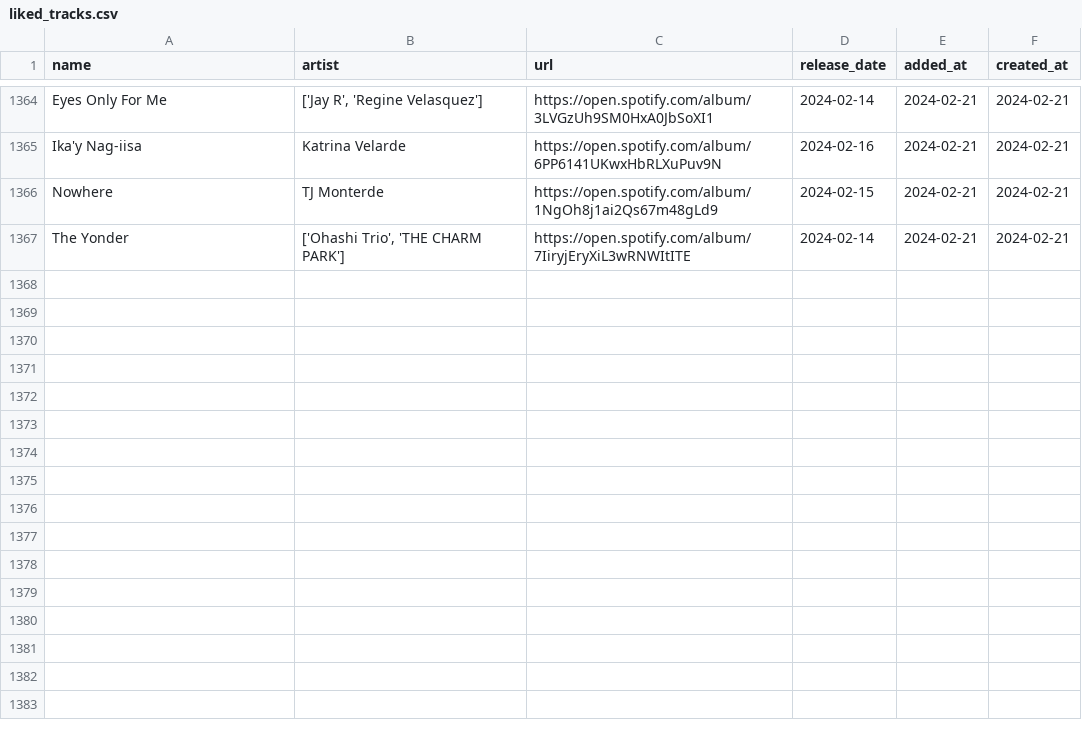
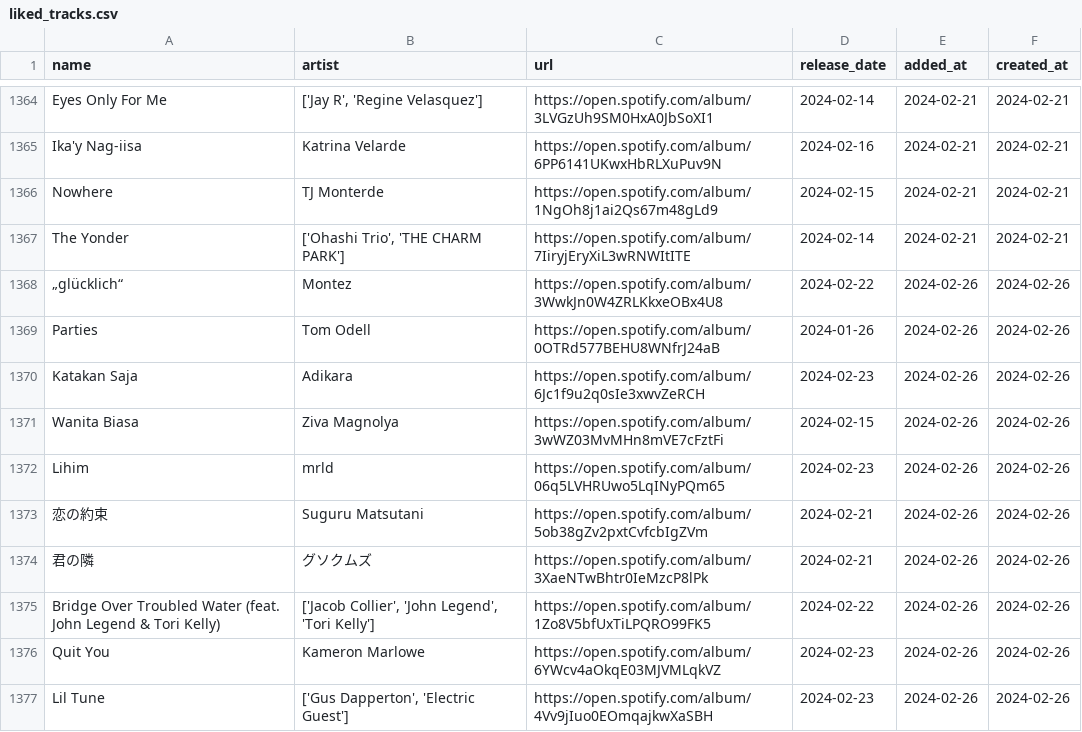
Before and after one commit to hellomyzn/new-tracks, a CSV file: backend/src/csv/liked_tracks.csv, drawn as a sheet; only a part is shown, gaps mark what is left out.

Commit message:
add: new and liked tracks

```diff
--- a/backend/src/csv/liked_tracks.csv
+++ b/backend/src/csv/liked_tracks.csv
@@ -1367 +1367,11 @@ Nowhere,TJ Monterde,https://open.spotify.com/album/1NgOh8j1ai2Qs67m48gLd9,2024-0
 The Yonder,"['Ohashi Trio', 'THE CHARM PARK']",https://open.spotify.com/album/7IiryjEryXiL3wRNWItITE,2024-02-14,2024-02-21,2024-02-21
+„glücklich“,Montez,https://open.spotify.com/album/3WwkJn0W4ZRLKkxeOBx4U8,2024-02-22,2024-02-26,2024-02-26
+Parties,Tom Odell,https://open.spotify.com/album/0OTRd577BEHU8WNfrJ24aB,2024-01-26,2024-02-26,2024-02-26
+Katakan Saja,Adikara,https://open.spotify.com/album/6Jc1f9u2q0sIe3xwvZeRCH,2024-02-23,2024-02-26,2024-02-26
+Wanita Biasa,Ziva Magnolya,https://open.spotify.com/album/3wWZ03MvMHn8mVE7cFztFi,2024-02-15,2024-02-26,2024-02-26
+Lihim,mrld,https://open.spotify.com/album/06q5LVHRUwo5LqINyPQm65,2024-02-23,2024-02-26,2024-02-26
+恋の約束,Suguru Matsutani,https://open.spotify.com/album/5ob38gZv2pxtCvfcbIgZVm,2024-02-21,2024-02-26,2024-02-26
+君の隣,グソクムズ,https://open.spotify.com/album/3XaeNTwBhtr0IeMzcP8lPk,2024-02-21,2024-02-26,2024-02-26
+Bridge Over Troubled Water (feat. John Legend & Tori Kelly),"['Jacob Collier', 'John Legend', 'Tori Kelly']",https://open.spotify.com/album/1Zo8V5bfUxTiLPQRO99FK5,2024-02-22,2024-02-26,2024-02-26
+Quit You,Kameron Marlowe,https://open.spotify.com/album/6YWcv4aOkqE03MJVMLqkVZ,2024-02-23,2024-02-26,2024-02-26
+Lil Tune,"['Gus Dapperton', 'Electric Guest']",https://open.spotify.com/album/4Vv9jIuo0EOmqajkwXaSBH,2024-02-23,2024-02-26,2024-02-26
```
Also changed, not shown: 1 other file.
